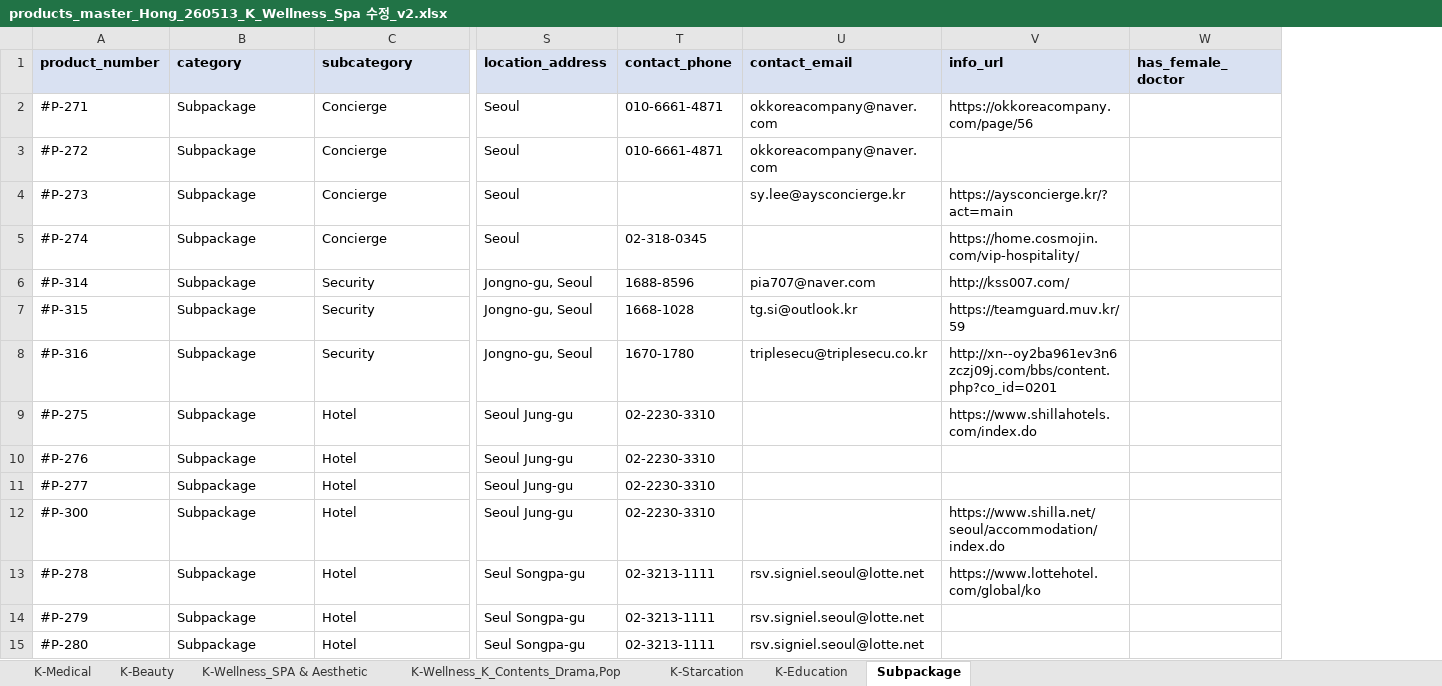
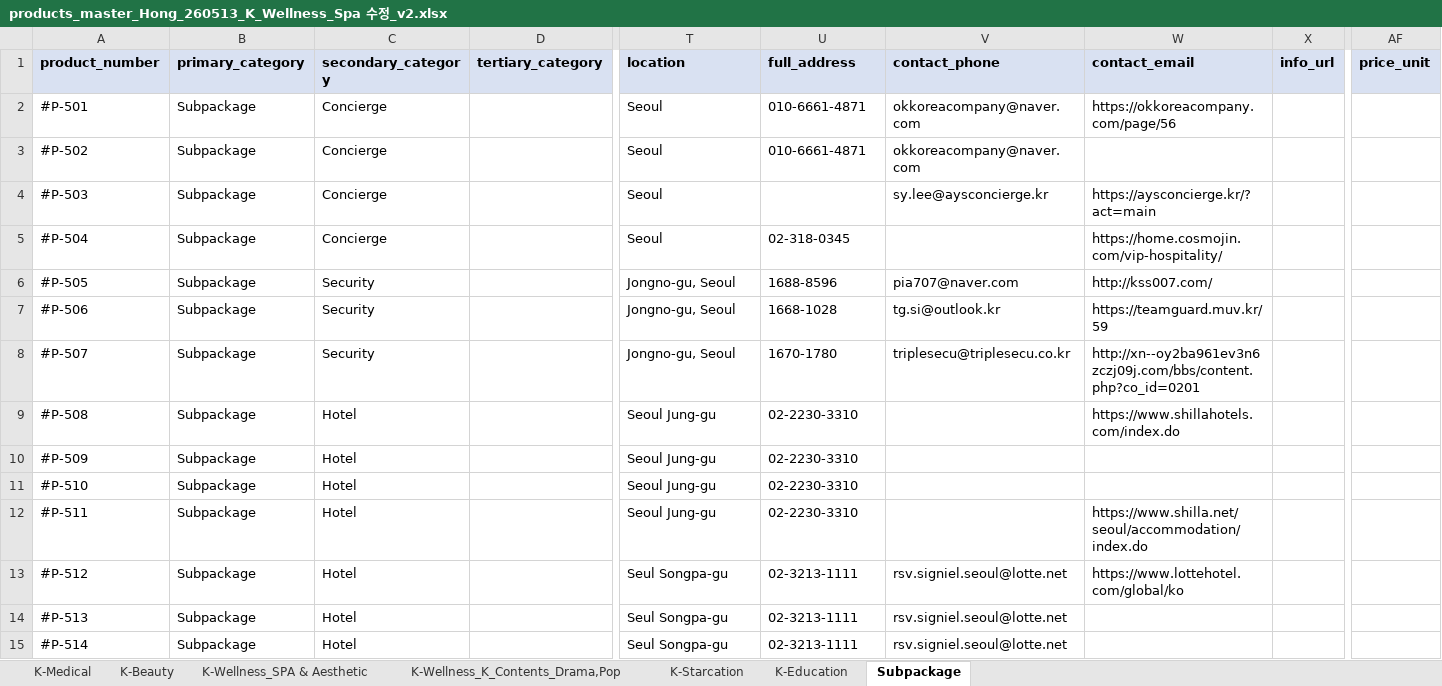
Before and after one commit to interview-jannis/Agent-SaaS, an Excel workbook: data/products_master_Hong_260513_K_Wellness_Spa 수정_v2.xlsx, sheet Subpackage, drawn as a sheet; only a part is shown, gaps mark what is left out; values as stored, in another font and other column widths than the file's, no borders; removed rows and columns are numbered as before the commit, all else as after; the diff covers the shown part only; the diff names each change by its address in the sheet, - before the commit and + after, or states it on an @@ line.

```diff
--- a/data/products_master_Hong_260513_K_Wellness_Spa 수정_v2.xlsx (sheet Subpackage)
+++ b/data/products_master_Hong_260513_K_Wellness_Spa 수정_v2.xlsx (sheet Subpackage)
+column D (tertiary_category), empty
-column W (has_female_doctor), empty
+column X (info_url), empty
+column AF (price_unit), empty
-B1: category
+B1: primary_category
-C1: subcategory
+C1: secondary_category
-T1: location_address
+T1: location
-U1: contact_phone
+U1: full_address
-V1: contact_email
+V1: contact_phone
-W1: info_url
+W1: contact_email
-A2 (product_number): #P-271
+A2 (product_number): #P-501
-A3 (product_number): #P-272
+A3 (product_number): #P-502
-A4 (product_number): #P-273
+A4 (product_number): #P-503
-A5 (product_number): #P-274
+A5 (product_number): #P-504
-A6 (product_number): #P-314
+A6 (product_number): #P-505
-A7 (product_number): #P-315
+A7 (product_number): #P-506
-A8 (product_number): #P-316
+A8 (product_number): #P-507
-A9 (product_number): #P-275
+A9 (product_number): #P-508
-A10 (product_number): #P-276
+A10 (product_number): #P-509
-A11 (product_number): #P-277
+A11 (product_number): #P-510
-A12 (product_number): #P-300
+A12 (product_number): #P-511
-A13 (product_number): #P-278
+A13 (product_number): #P-512
-A14 (product_number): #P-279
+A14 (product_number): #P-513
-A15 (product_number): #P-280
+A15 (product_number): #P-514
```
Also changed, not shown: 55 edited cells elsewhere in this sheet, sheet K-Wellness_K_Contents_Drama,Pop, sheet K-Medical, sheet K-Wellness_SPA & Aesthetic, sheet K-Education, sheet K-Beauty, sheet K-Starcation, 5 other files.
